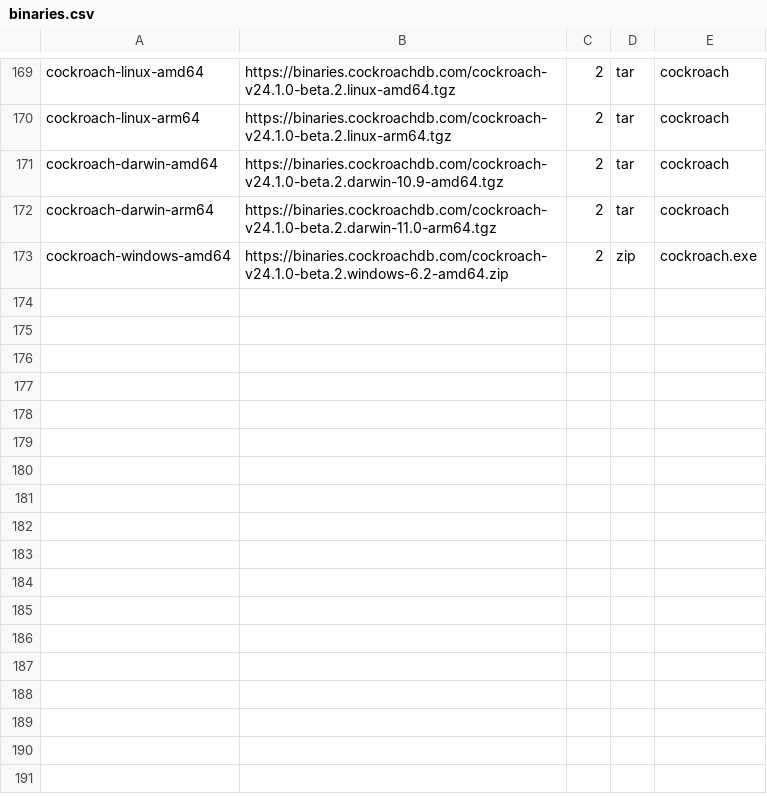
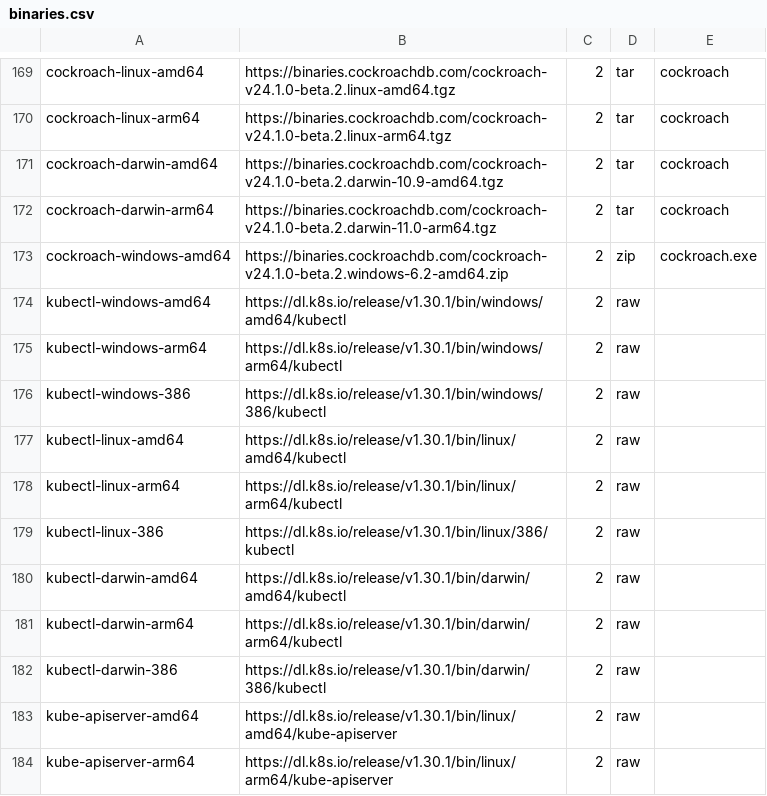
Before and after one commit to Zxilly/go-size-analyzer, a CSV file: scripts/binaries.csv, drawn as a sheet; only a part is shown, gaps mark what is left out; the diff names each change by its address in the sheet, - before the commit and + after, or states it on an @@ line.

```diff
--- a/scripts/binaries.csv
+++ b/scripts/binaries.csv
+row 174: kubectl-windows-amd64 | https://dl.k8s.io/release/v1.30.1/bin/windows/amd64/kubectl | 2 | raw
+row 175: kubectl-windows-arm64 | https://dl.k8s.io/release/v1.30.1/bin/windows/arm64/kubectl | 2 | raw
+row 176: kubectl-windows-386 | https://dl.k8s.io/release/v1.30.1/bin/windows/386/kubectl | 2 | raw
+row 177: kubectl-linux-amd64 | https://dl.k8s.io/release/v1.30.1/bin/linux/amd64/kubectl | 2 | raw
+row 178: kubectl-linux-arm64 | https://dl.k8s.io/release/v1.30.1/bin/linux/arm64/kubectl | 2 | raw
+row 179: kubectl-linux-386 | https://dl.k8s.io/release/v1.30.1/bin/linux/386/kubectl | 2 | raw
+row 180: kubectl-darwin-amd64 | https://dl.k8s.io/release/v1.30.1/bin/darwin/amd64/kubectl | 2 | raw
+row 181: kubectl-darwin-arm64 | https://dl.k8s.io/release/v1.30.1/bin/darwin/arm64/kubectl | 2 | raw
+row 182: kubectl-darwin-386 | https://dl.k8s.io/release/v1.30.1/bin/darwin/386/kubectl | 2 | raw
+row 183: kube-apiserver-amd64 | https://dl.k8s.io/release/v1.30.1/bin/linux/amd64/kube-apiserver | 2 | raw
+row 184: kube-apiserver-arm64 | https://dl.k8s.io/release/v1.30.1/bin/linux/arm64/kube-apiserver | 2 | raw
```
Also changed, not shown: 2 other files.
